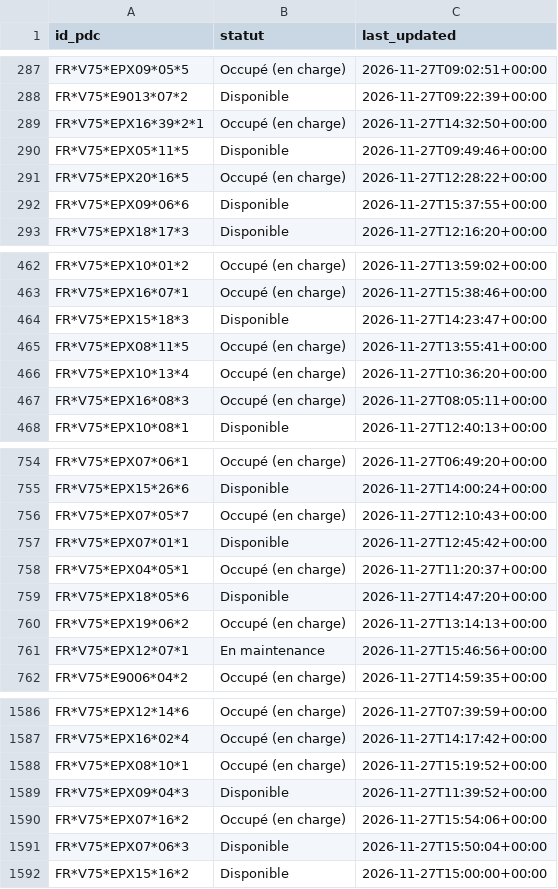
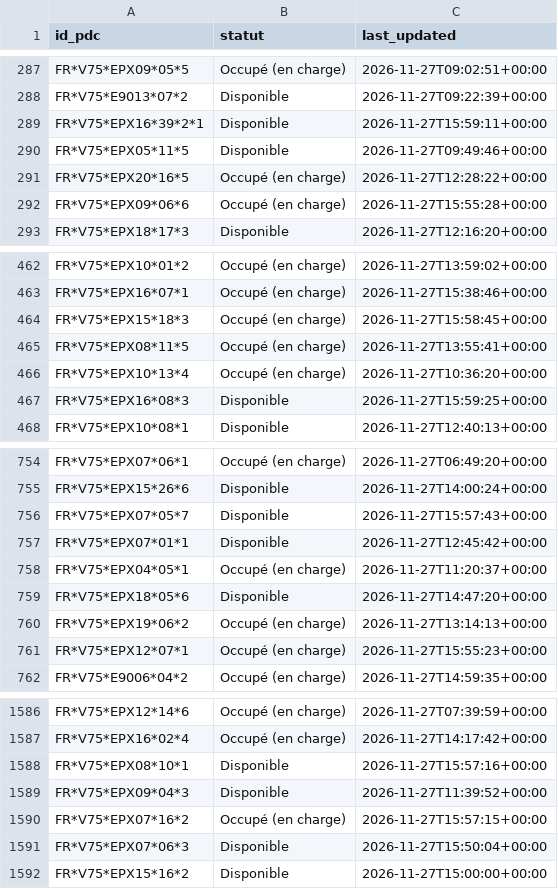
Before and after one commit to RimeAabil/belib-forecast, a CSV file: state/latest.csv, drawn as a sheet; only a part is shown, gaps mark what is left out; the diff covers the shown part only.

```diff
--- a/state/latest.csv
+++ b/state/latest.csv
@@ -288,6 +288,6 @@ FR*V75*EPX09*05*5,Occupé (en charge),2026-11-27T09:02:51+00:00
 FR*V75*E9013*07*2,Disponible,2026-11-27T09:22:39+00:00
-FR*V75*EPX16*39*2*1,Occupé (en charge),2026-11-27T14:32:50+00:00
+FR*V75*EPX16*39*2*1,Disponible,2026-11-27T15:59:11+00:00
 FR*V75*EPX05*11*5,Disponible,2026-11-27T09:49:46+00:00
 FR*V75*EPX20*16*5,Occupé (en charge),2026-11-27T12:28:22+00:00
-FR*V75*EPX09*06*6,Disponible,2026-11-27T15:37:55+00:00
+FR*V75*EPX09*06*6,Occupé (en charge),2026-11-27T15:55:28+00:00
 FR*V75*EPX18*17*3,Disponible,2026-11-27T12:16:20+00:00
@@ -463,6 +463,6 @@ FR*V75*EPX10*01*2,Occupé (en charge),2026-11-27T13:59:02+00:00
 FR*V75*EPX16*07*1,Occupé (en charge),2026-11-27T15:38:46+00:00
-FR*V75*EPX15*18*3,Disponible,2026-11-27T14:23:47+00:00
+FR*V75*EPX15*18*3,Occupé (en charge),2026-11-27T15:58:45+00:00
 FR*V75*EPX08*11*5,Occupé (en charge),2026-11-27T13:55:41+00:00
 FR*V75*EPX10*13*4,Occupé (en charge),2026-11-27T10:36:20+00:00
-FR*V75*EPX16*08*3,Occupé (en charge),2026-11-27T08:05:11+00:00
+FR*V75*EPX16*08*3,Disponible,2026-11-27T15:59:25+00:00
 FR*V75*EPX10*08*1,Disponible,2026-11-27T12:40:13+00:00
@@ -755,3 +755,3 @@ FR*V75*EPX07*06*1,Occupé (en charge),2026-11-27T06:49:20+00:00
 FR*V75*EPX15*26*6,Disponible,2026-11-27T14:00:24+00:00
-FR*V75*EPX07*05*7,Occupé (en charge),2026-11-27T12:10:43+00:00
+FR*V75*EPX07*05*7,Disponible,2026-11-27T15:57:43+00:00
 FR*V75*EPX07*01*1,Disponible,2026-11-27T12:45:42+00:00
@@ -760,3 +760,3 @@ FR*V75*EPX18*05*6,Disponible,2026-11-27T14:47:20+00:00
 FR*V75*EPX19*06*2,Occupé (en charge),2026-11-27T13:14:13+00:00
-FR*V75*EPX12*07*1,En maintenance,2026-11-27T15:46:56+00:00
+FR*V75*EPX12*07*1,Occupé (en charge),2026-11-27T15:55:23+00:00
 FR*V75*E9006*04*2,Occupé (en charge),2026-11-27T14:59:35+00:00
@@ -1587,5 +1587,5 @@ FR*V75*EPX12*14*6,Occupé (en charge),2026-11-27T07:39:59+00:00
 FR*V75*EPX16*02*4,Occupé (en charge),2026-11-27T14:17:42+00:00
-FR*V75*EPX08*10*1,Occupé (en charge),2026-11-27T15:19:52+00:00
+FR*V75*EPX08*10*1,Disponible,2026-11-27T15:57:16+00:00
 FR*V75*EPX09*04*3,Disponible,2026-11-27T11:39:52+00:00
-FR*V75*EPX07*16*2,Occupé (en charge),2026-11-27T15:54:06+00:00
+FR*V75*EPX07*16*2,Occupé (en charge),2026-11-27T15:57:15+00:00
 FR*V75*EPX07*06*3,Disponible,2026-11-27T15:50:04+00:00
```
Also changed, not shown: 75 edited cells elsewhere in this file, events/2026-11-27.csv, points.csv, 1 other file.
